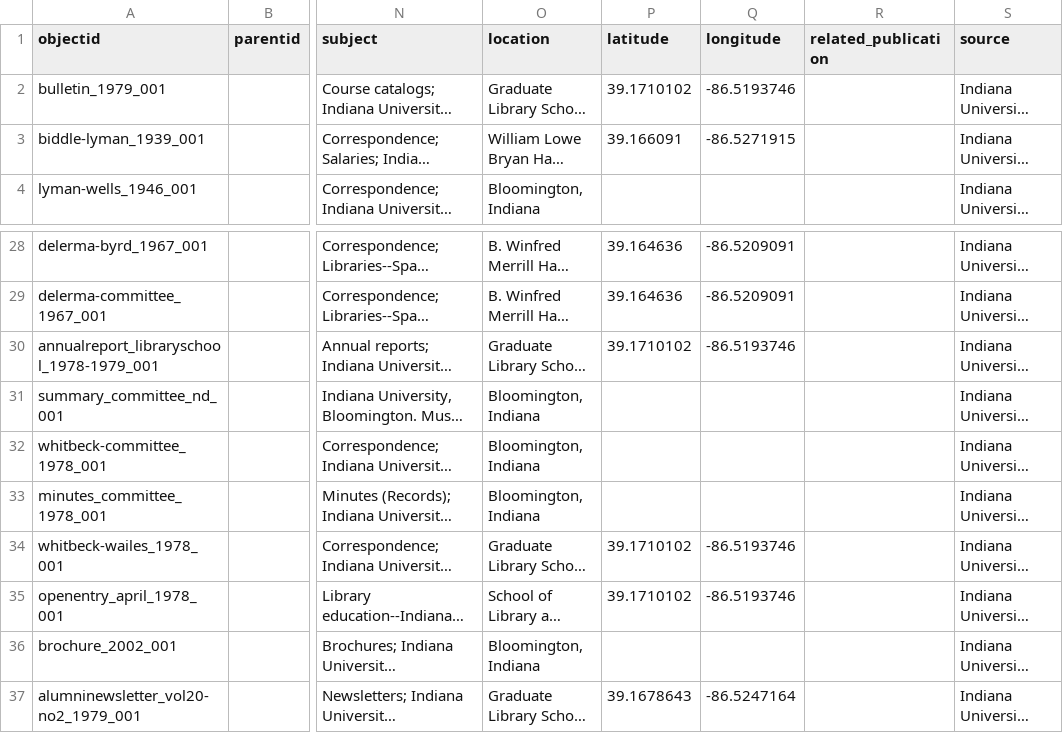
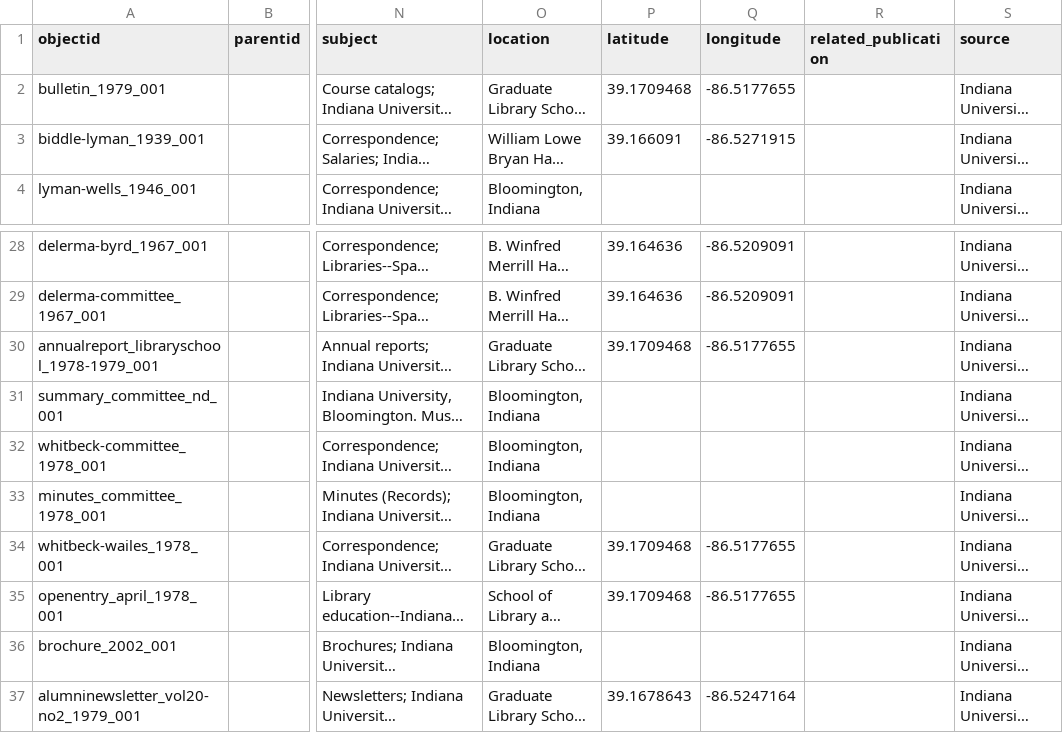
Before and after one commit to SuperTonic2/muslib, a CSV file: _data/muslib-metadata.csv, drawn as a sheet; only a part is shown, gaps mark what is left out; long unchanged cells end in …; the diff names each change by its address in the sheet, - before the commit and + after, or states it on an @@ line.

Commit message:
Update muslib-metadata.csv

```diff
--- a/_data/muslib-metadata.csv
+++ b/_data/muslib-metadata.csv
-P2 (latitude): 39.1710102
+P2 (latitude): 39.1709468
-Q2 (longitude): -86.5193746
+Q2 (longitude): -86.5177655
-P30 (latitude): 39.1710102
+P30 (latitude): 39.1709468
-Q30 (longitude): -86.5193746
+Q30 (longitude): -86.5177655
-P34:P35 (latitude): 39.1710102
+P34:P35 (latitude): 39.1709468
-Q34:Q35 (longitude): -86.5193746
+Q34:Q35 (longitude): -86.5177655
```
